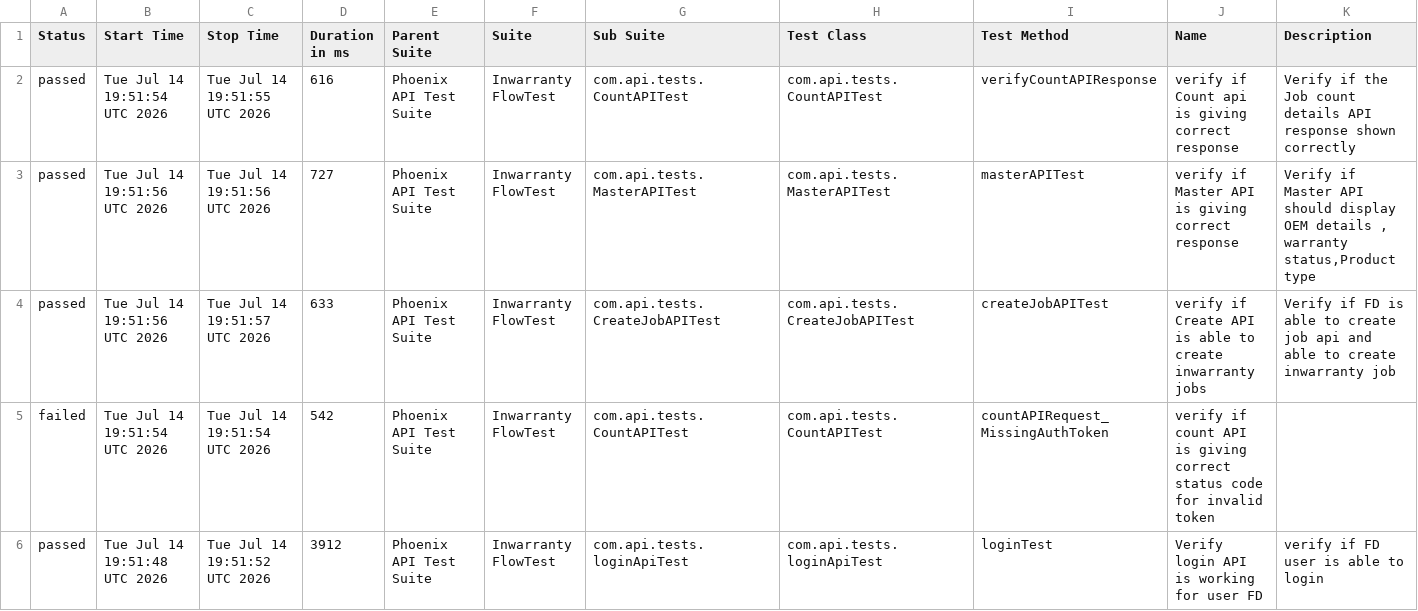
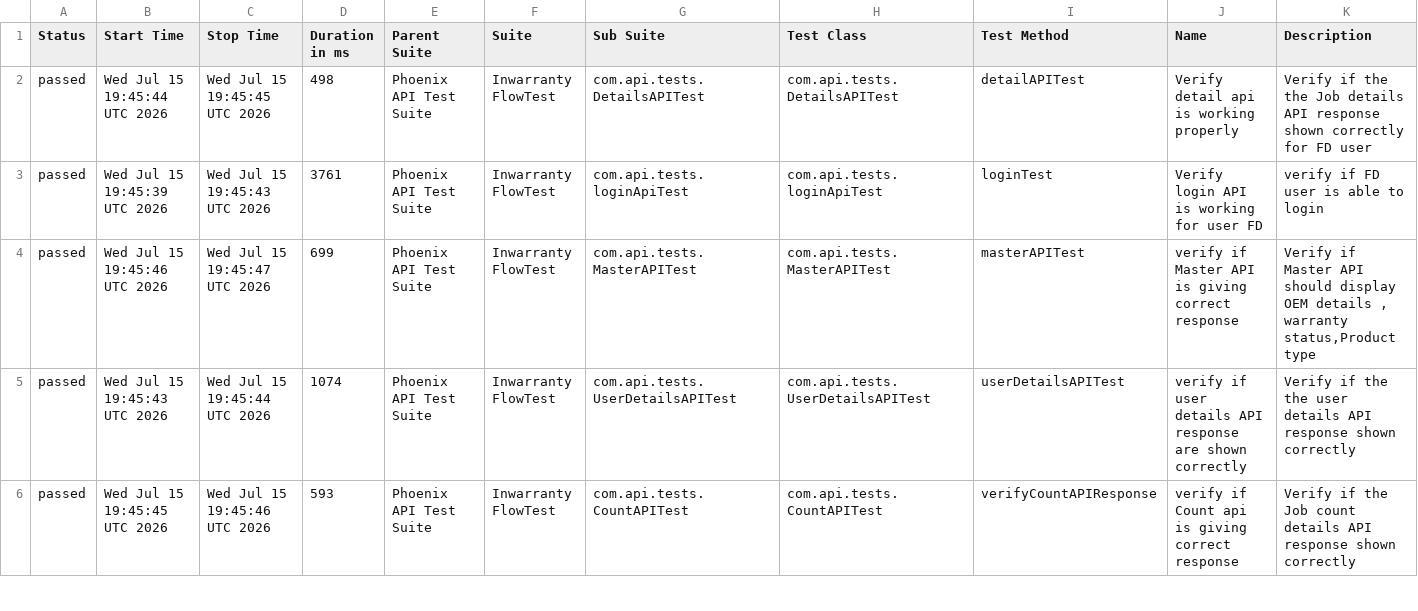
Before and after one commit to iamsourabh434/PhoenixTestAutomationFramework, a CSV file: data/suites.csv, drawn as a sheet; only a part is shown; the diff covers the shown part only.

```diff
--- a/data/suites.csv
+++ b/data/suites.csv
@@ -1,6 +1,6 @@
 "Status","Start Time","Stop Time","Duration in ms","Parent Suite","Suite","Sub Suite","Test Class","Test Method","Name","Description"
-"passed","Tue Jul 14 19:51:54 UTC 2026","Tue Jul 14 19:51:55 UTC 2026","616","Phoenix API Test Suite","Inwarranty FlowTest","com.api.tests.CountAPITest","com.api.tests.CountAPITest","verifyCountAPIResponse","verify if Count api is giving correct response","Verify if the Job count details API response shown correctly "
-"passed","Tue Jul 14 19:51:56 UTC 2026","Tue Jul 14 19:51:56 UTC 2026","727","Phoenix API Test Suite","Inwarranty FlowTest","com.api.tests.MasterAPITest","com.api.tests.MasterAPITest","masterAPITest","verify if Master API is giving correct response","Verify if Master API should display OEM details , warranty status,Product type"
-"passed","Tue Jul 14 19:51:56 UTC 2026","Tue Jul 14 19:51:57 UTC 2026","633","Phoenix API Test Suite","Inwarranty FlowTest","com.api.tests.CreateJobAPITest","com.api.tests.CreateJobAPITest","createJobAPITest","verify if Create API is able to create inwarranty jobs","Verify if FD is able to create job api and able to create inwarranty job"
-"failed","Tue Jul 14 19:51:54 UTC 2026","Tue Jul 14 19:51:54 UTC 2026","542","Phoenix API Test Suite","Inwarranty FlowTest","com.api.tests.CountAPITest","com.api.tests.CountAPITest","countAPIRequest_MissingAuthToken","verify if count API is giving correct status code for invalid token",""
-"passed","Tue Jul 14 19:51:48 UTC 2026","Tue Jul 14 19:51:52 UTC 2026","3912","Phoenix API Test Suite","Inwarranty FlowTest","com.api.tests.loginApiTest","com.api.tests.loginApiTest","loginTest","Verify login API is working for user FD","verify if FD user is able to login"
+"passed","Wed Jul 15 19:45:44 UTC 2026","Wed Jul 15 19:45:45 UTC 2026","498","Phoenix API Test Suite","Inwarranty FlowTest","com.api.tests.DetailsAPITest","com.api.tests.DetailsAPITest","detailAPITest","Verify detail api is working properly","Verify if the the Job details API response shown correctly for FD user"
+"passed","Wed Jul 15 19:45:39 UTC 2026","Wed Jul 15 19:45:43 UTC 2026","3761","Phoenix API Test Suite","Inwarranty FlowTest","com.api.tests.loginApiTest","com.api.tests.loginApiTest","loginTest","Verify login API is working for user FD","verify if FD user is able to login"
+"passed","Wed Jul 15 19:45:46 UTC 2026","Wed Jul 15 19:45:47 UTC 2026","699","Phoenix API Test Suite","Inwarranty FlowTest","com.api.tests.MasterAPITest","com.api.tests.MasterAPITest","masterAPITest","verify if Master API is giving correct response","Verify if Master API should display OEM details , warranty status,Product type"
+"passed","Wed Jul 15 19:45:43 UTC 2026","Wed Jul 15 19:45:44 UTC 2026","1074","Phoenix API Test Suite","Inwarranty FlowTest","com.api.tests.UserDetailsAPITest","com.api.tests.UserDetailsAPITest","userDetailsAPITest","verify if user details API response are shown correctly","Verify if the the user details API response shown correctly"
+"passed","Wed Jul 15 19:45:45 UTC 2026","Wed Jul 15 19:45:46 UTC 2026","593","Phoenix API Test Suite","Inwarranty FlowTest","com.api.tests.CountAPITest","com.api.tests.CountAPITest","verifyCountAPIResponse","verify if Count api is giving correct response","Verify if the Job count details API response shown correctly "
```
Also changed, not shown: 1 added row, 1 removed row and 11 edited cells elsewhere in this file, data/behaviors.csv, 52 other files.
